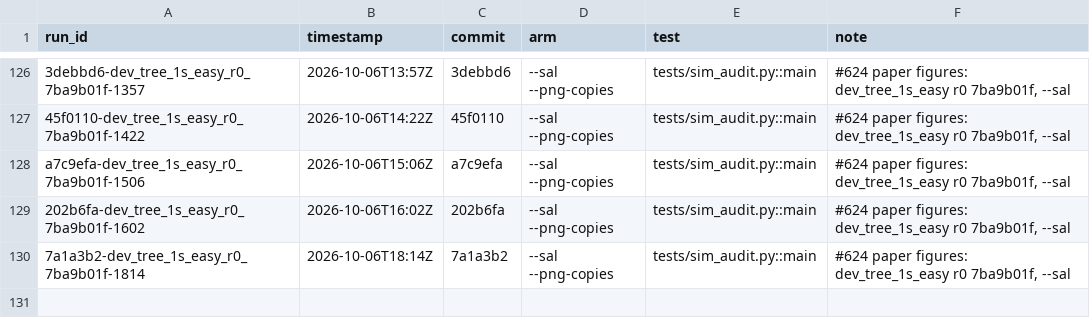
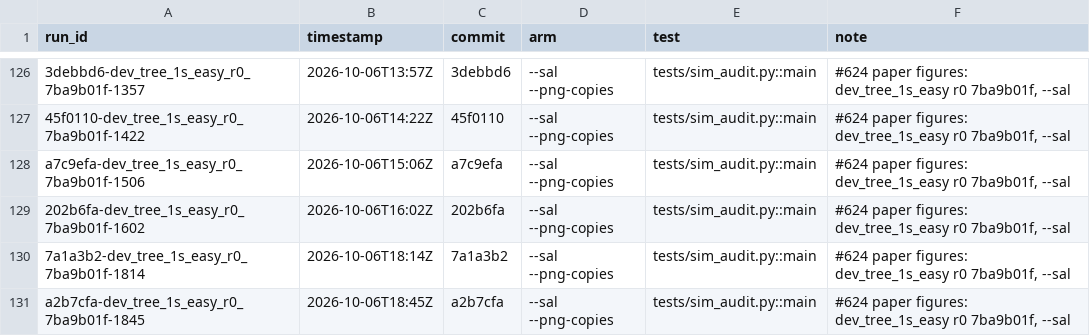
Before and after one commit to michaelJwilson/port, a TSV file: docs/metrics/runs.tsv, drawn as a sheet; only a part is shown, gaps mark what is left out.

```diff
--- a/docs/metrics/runs.tsv
+++ b/docs/metrics/runs.tsv
@@ -130 +130,2 @@ a7c9efa-dev_tree_1s_easy_r0_7ba9b01f-1506	2026-10-06T15:06Z	a7c9efa	--sal --png-
 7a1a3b2-dev_tree_1s_easy_r0_7ba9b01f-1814	2026-10-06T18:14Z	7a1a3b2	--sal --png-copies	tests/sim_audit.py::main	#624 paper figures: dev_tree_1s_easy r0 7ba9b01f, --sal
+a2b7cfa-dev_tree_1s_easy_r0_7ba9b01f-1845	2026-10-06T18:45Z	a2b7cfa	--sal --png-copies	tests/sim_audit.py::main	#624 paper figures: dev_tree_1s_easy r0 7ba9b01f, --sal
```
Also changed, not shown: docs/metrics/ledger.tsv, 22 other files.
